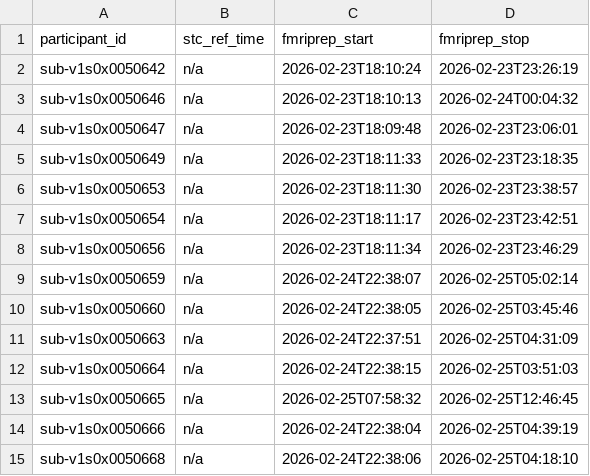
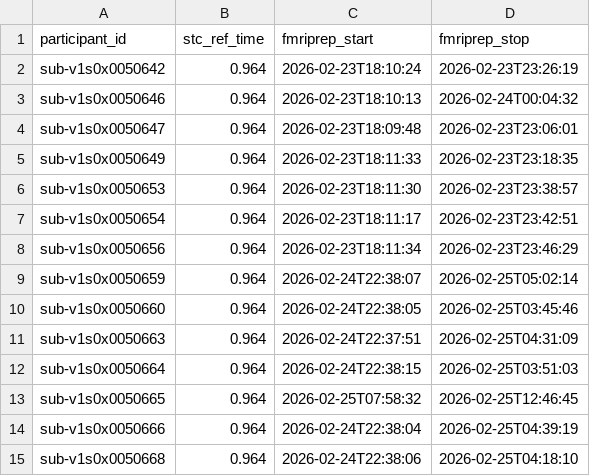
Before and after one commit to abide-fmriprep/v1s0, a TSV file: participants.tsv, drawn as a sheet.

Commit message:
fix: Populate stc_ref_time from fMRIPrep reports

```diff
--- a/participants.tsv
+++ b/participants.tsv
@@ -1,15 +1,15 @@
 participant_id	stc_ref_time	fmriprep_start	fmriprep_stop
-sub-v1s0x0050642	n/a	2026-02-23T18:10:24	2026-02-23T23:26:19
-sub-v1s0x0050646	n/a	2026-02-23T18:10:13	2026-02-24T00:04:32
-sub-v1s0x0050647	n/a	2026-02-23T18:09:48	2026-02-23T23:06:01
-sub-v1s0x0050649	n/a	2026-02-23T18:11:33	2026-02-23T23:18:35
-sub-v1s0x0050653	n/a	2026-02-23T18:11:30	2026-02-23T23:38:57
-sub-v1s0x0050654	n/a	2026-02-23T18:11:17	2026-02-23T23:42:51
-sub-v1s0x0050656	n/a	2026-02-23T18:11:34	2026-02-23T23:46:29
-sub-v1s0x0050659	n/a	2026-02-24T22:38:07	2026-02-25T05:02:14
-sub-v1s0x0050660	n/a	2026-02-24T22:38:05	2026-02-25T03:45:46
-sub-v1s0x0050663	n/a	2026-02-24T22:37:51	2026-02-25T04:31:09
-sub-v1s0x0050664	n/a	2026-02-24T22:38:15	2026-02-25T03:51:03
-sub-v1s0x0050665	n/a	2026-02-25T07:58:32	2026-02-25T12:46:45
-sub-v1s0x0050666	n/a	2026-02-24T22:38:04	2026-02-25T04:39:19
-sub-v1s0x0050668	n/a	2026-02-24T22:38:06	2026-02-25T04:18:10
+sub-v1s0x0050642	0.964	2026-02-23T18:10:24	2026-02-23T23:26:19
+sub-v1s0x0050646	0.964	2026-02-23T18:10:13	2026-02-24T00:04:32
+sub-v1s0x0050647	0.964	2026-02-23T18:09:48	2026-02-23T23:06:01
+sub-v1s0x0050649	0.964	2026-02-23T18:11:33	2026-02-23T23:18:35
+sub-v1s0x0050653	0.964	2026-02-23T18:11:30	2026-02-23T23:38:57
+sub-v1s0x0050654	0.964	2026-02-23T18:11:17	2026-02-23T23:42:51
+sub-v1s0x0050656	0.964	2026-02-23T18:11:34	2026-02-23T23:46:29
+sub-v1s0x0050659	0.964	2026-02-24T22:38:07	2026-02-25T05:02:14
+sub-v1s0x0050660	0.964	2026-02-24T22:38:05	2026-02-25T03:45:46
+sub-v1s0x0050663	0.964	2026-02-24T22:37:51	2026-02-25T04:31:09
+sub-v1s0x0050664	0.964	2026-02-24T22:38:15	2026-02-25T03:51:03
+sub-v1s0x0050665	0.964	2026-02-25T07:58:32	2026-02-25T12:46:45
+sub-v1s0x0050666	0.964	2026-02-24T22:38:04	2026-02-25T04:39:19
+sub-v1s0x0050668	0.964	2026-02-24T22:38:06	2026-02-25T04:18:10
```
